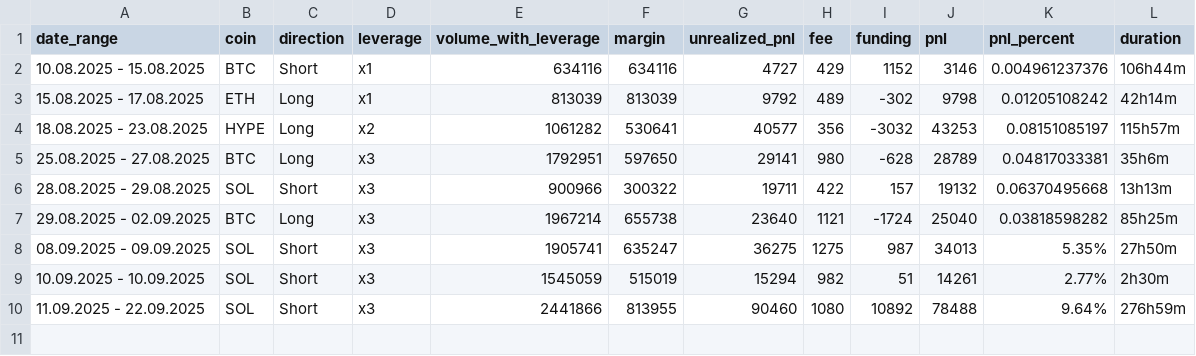
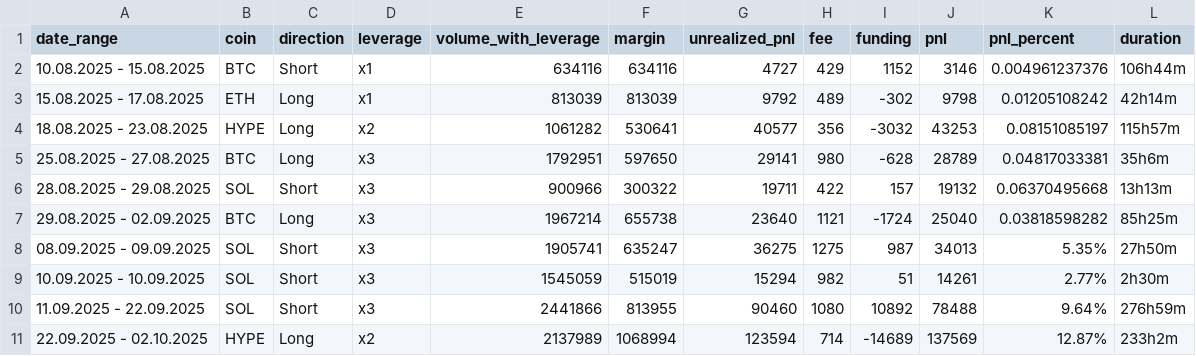
Before and after one commit to MCRecoveryFund/Dashboard, a CSV file: trading_data.csv, drawn as a sheet.

Commit message:
Обновлены данные по позициям

```diff
--- a/trading_data.csv
+++ b/trading_data.csv
@@ -10 +10,2 @@ date_range,coin,direction,leverage,volume_with_leverage,margin,unrealized_pnl,fe
 11.09.2025 - 22.09.2025,SOL,Short,x3,2441866,813955,90460,1080,10892,78488,9.64%,276h59m
+22.09.2025 - 02.10.2025,HYPE,Long,x2,2137989,1068994,123594,714,-14689,137569,12.87%,233h2m
```
